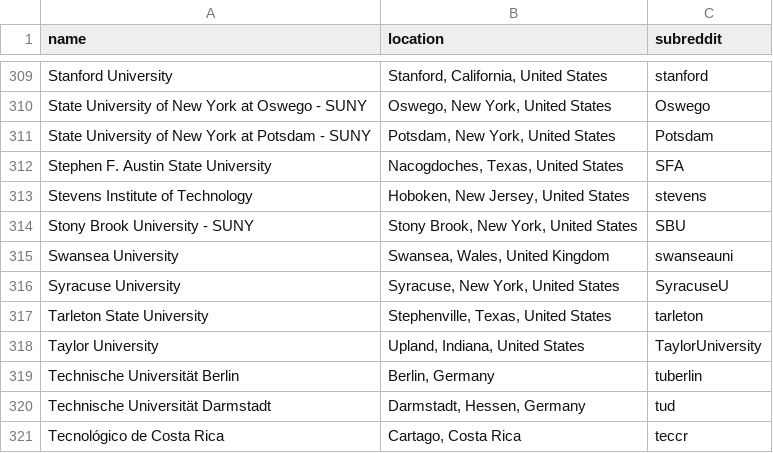
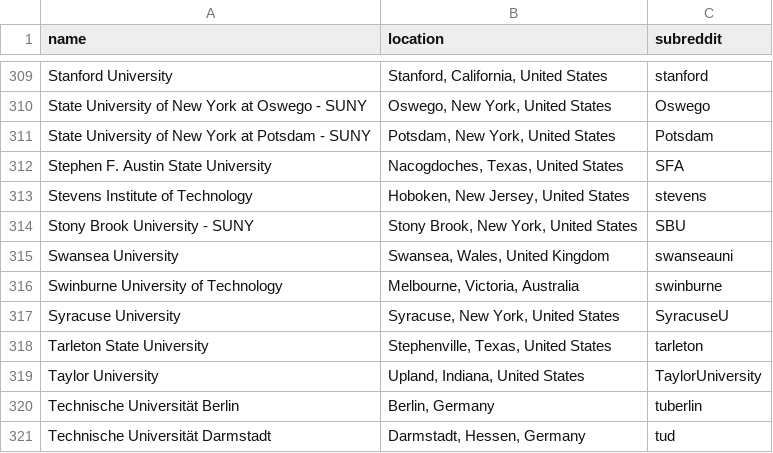
Before and after one commit to karlding/college-subreddits, a CSV file: data/colleges.csv, drawn as a sheet; only a part is shown, gaps mark what is left out; the shorter side is filled out with more unchanged rows; the diff names each change by its address in the sheet, - before the commit and + after, or states it on an @@ line.

Commit message:
Add Swinburne University of Technology

```diff
--- a/data/colleges.csv
+++ b/data/colleges.csv
+row 316: Swinburne University of Technology | Melbourne, Victoria, Australia | swinburne
```
